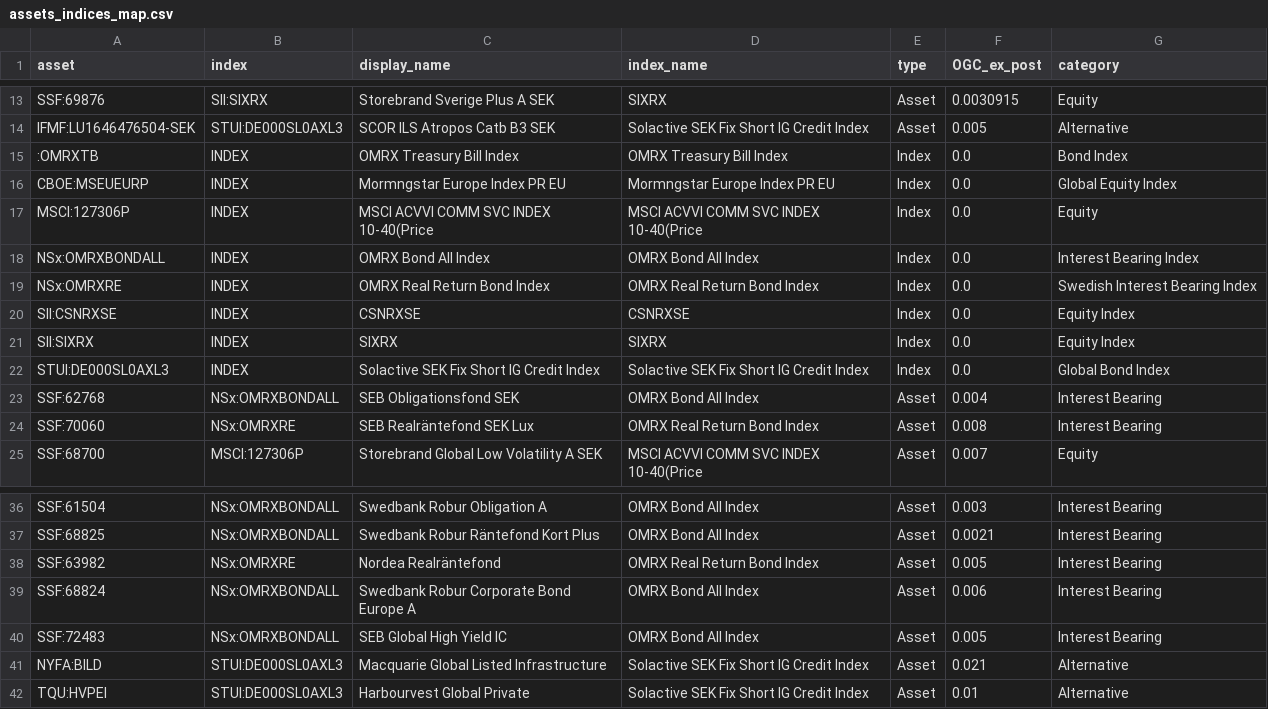
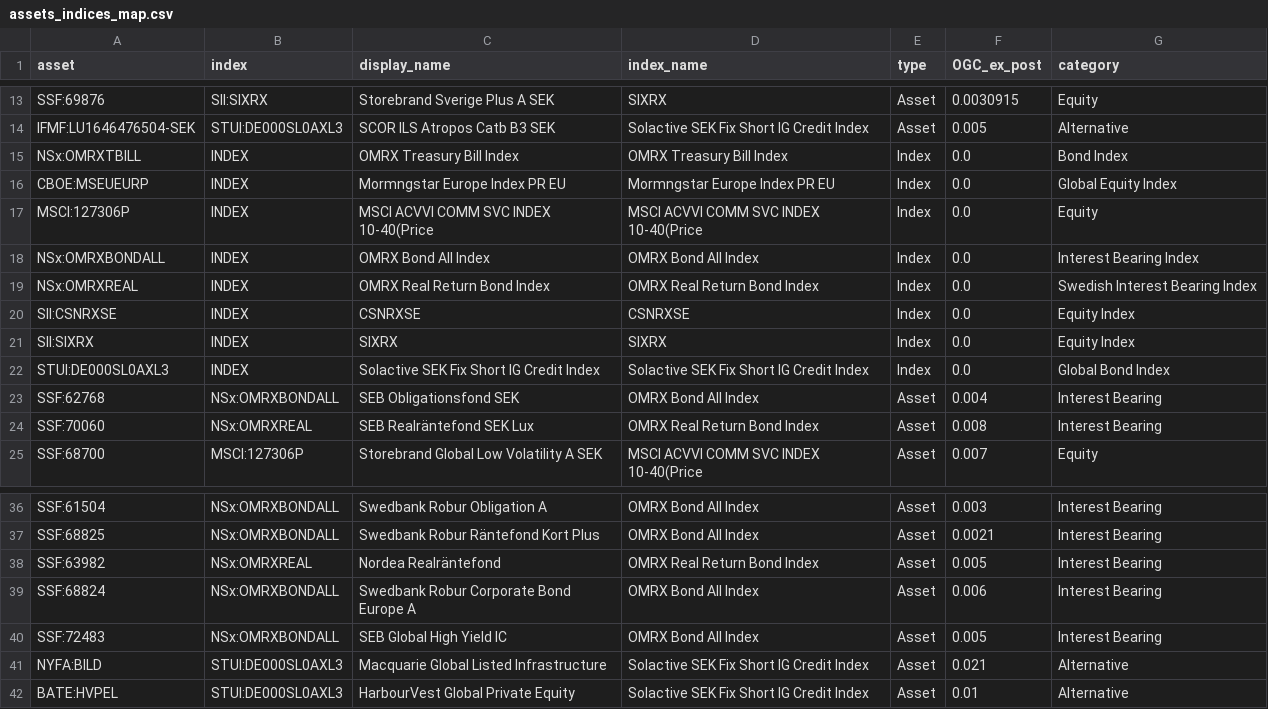
Before and after one commit to imthetuba/portfolio_illustration, a CSV file: assets_indices_map.csv, drawn as a sheet; only a part is shown, gaps mark what is left out.

Commit message:
refactor: improve ticker collection and data validation in Infront API integration

```diff
--- a/assets_indices_map.csv
+++ b/assets_indices_map.csv
@@ -14,3 +14,3 @@ SSF:69876,SII:SIXRX,Storebrand Sverige Plus A SEK,SIXRX,Asset,0.0030915,Equity
 IFMF:LU1646476504-SEK,STUI:DE000SL0AXL3,SCOR ILS Atropos Catb B3 SEK,Solactive SEK Fix Short IG Credit Index,Asset,0.005,Alternative
-:OMRXTB,INDEX,OMRX Treasury Bill Index,OMRX Treasury Bill Index,Index,0.0,Bond Index
+NSx:OMRXTBILL,INDEX,OMRX Treasury Bill Index,OMRX Treasury Bill Index,Index,0.0,Bond Index
 CBOE:MSEUEURP,INDEX,Mormngstar Europe Index PR EU,Mormngstar Europe Index PR EU,Index,0.0,Global Equity Index
@@ -18,3 +18,3 @@ MSCI:127306P,INDEX,MSCI ACVVI COMM SVC INDEX 10-40(Price,MSCI ACVVI COMM SVC IND
 NSx:OMRXBONDALL,INDEX,OMRX Bond All Index,OMRX Bond All Index,Index,0.0,Interest Bearing Index
-NSx:OMRXRE,INDEX,OMRX Real Return Bond Index,OMRX Real Return Bond Index,Index,0.0,Swedish Interest Bearing Index
+NSx:OMRXREAL,INDEX,OMRX Real Return Bond Index,OMRX Real Return Bond Index,Index,0.0,Swedish Interest Bearing Index
 SII:CSNRXSE,INDEX,CSNRXSE,CSNRXSE,Index,0.0,Equity Index
@@ -23,3 +23,3 @@ STUI:DE000SL0AXL3,INDEX,Solactive SEK Fix Short IG Credit Index,Solactive SEK Fi
 SSF:62768,NSx:OMRXBONDALL,SEB Obligationsfond SEK,OMRX Bond All Index,Asset,0.004,Interest Bearing
-SSF:70060,NSx:OMRXRE,SEB Realräntefond SEK Lux,OMRX Real Return Bond Index,Asset,0.008,Interest Bearing
+SSF:70060,NSx:OMRXREAL,SEB Realräntefond SEK Lux,OMRX Real Return Bond Index,Asset,0.008,Interest Bearing
 SSF:68700,MSCI:127306P,Storebrand Global Low Volatility A SEK,MSCI ACVVI COMM SVC INDEX 10-40(Price,Asset,0.007,Equity
@@ -37,3 +37,3 @@ SSF:61504,NSx:OMRXBONDALL,Swedbank Robur Obligation A,OMRX Bond All Index,Asset,
 SSF:68825,NSx:OMRXBONDALL,Swedbank Robur Räntefond Kort Plus,OMRX Bond All Index,Asset,0.0021,Interest Bearing
-SSF:63982,NSx:OMRXRE,Nordea Realräntefond,OMRX Real Return Bond Index,Asset,0.005,Interest Bearing
+SSF:63982,NSx:OMRXREAL,Nordea Realräntefond,OMRX Real Return Bond Index,Asset,0.005,Interest Bearing
 SSF:68824,NSx:OMRXBONDALL,Swedbank Robur Corporate Bond Europe A,OMRX Bond All Index,Asset,0.006,Interest Bearing
@@ -41,2 +41,2 @@ SSF:72483,NSx:OMRXBONDALL,SEB Global High Yield IC,OMRX Bond All Index,Asset,0.0
 NYFA:BILD,STUI:DE000SL0AXL3,Macquarie Global Listed Infrastructure,Solactive SEK Fix Short IG Credit Index,Asset,0.021,Alternative
-TQU:HVPEI,STUI:DE000SL0AXL3,Harbourvest Global Private,Solactive SEK Fix Short IG Credit Index,Asset,0.01,Alternative
+BATE:HVPEL,STUI:DE000SL0AXL3,HarbourVest Global Private Equity,Solactive SEK Fix Short IG Credit Index,Asset,0.01,Alternative
```
Also changed, not shown: 1 other file.
